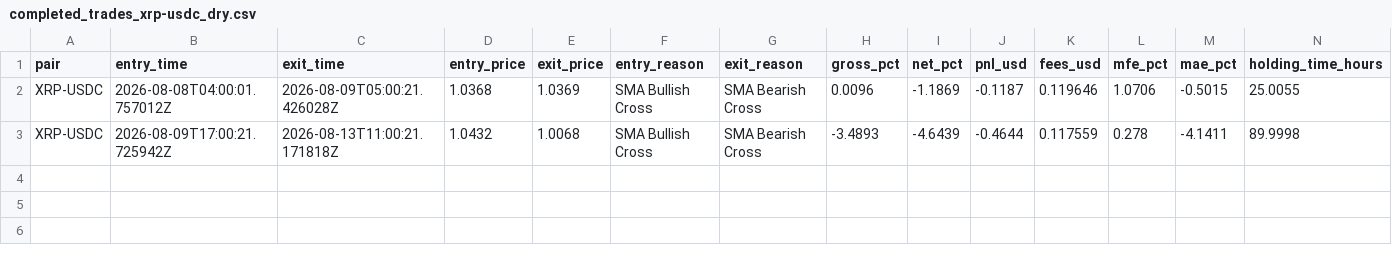
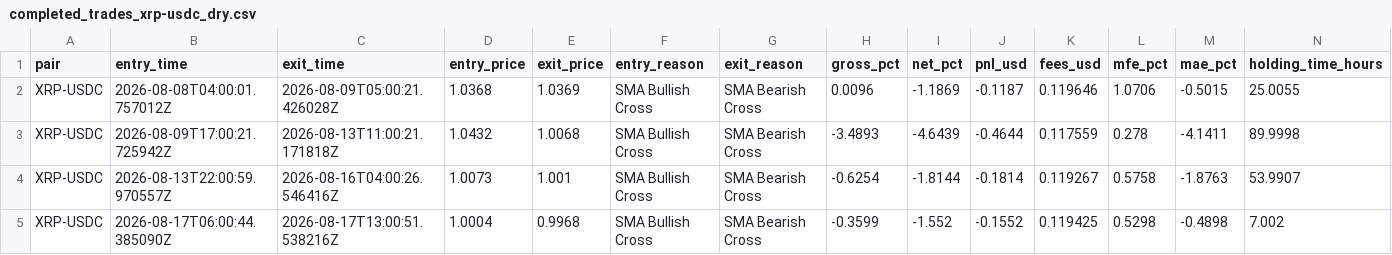
Before and after one commit to unksleer/coinbase-trading-bot, a CSV file: completed_trades_xrp-usdc_dry.csv, drawn as a sheet; only a part is shown; rows hold the shown columns only; the diff names each change by its address in the sheet, - before the commit and + after, or states it on an @@ line.

```diff
--- a/completed_trades_xrp-usdc_dry.csv
+++ b/completed_trades_xrp-usdc_dry.csv
+row 4: XRP-USDC | 2026-08-13T22:00:59.970557Z | 2026-08-16T04:00:26.546416Z | 1.0073 | 1.001 | SMA Bullish Cross | SMA Bearish Cross | -0.6254 | -1.8144 | -0.1814 | 0.119267 | 0.5758 | -1.8763 | 53.9907
+row 5: XRP-USDC | 2026-08-17T06:00:44.385090Z | 2026-08-17T13:00:51.538216Z | 1.0004 | 0.9968 | SMA Bullish Cross | SMA Bearish Cross | -0.3599 | -1.552 | -0.1552 | 0.119425 | 0.5298 | -0.4898 | 7.002
```
Also changed, not shown: completed_trades_ada-usdc_dry.csv, completed_trades_link-usdc_dry.csv, 12 other files.
